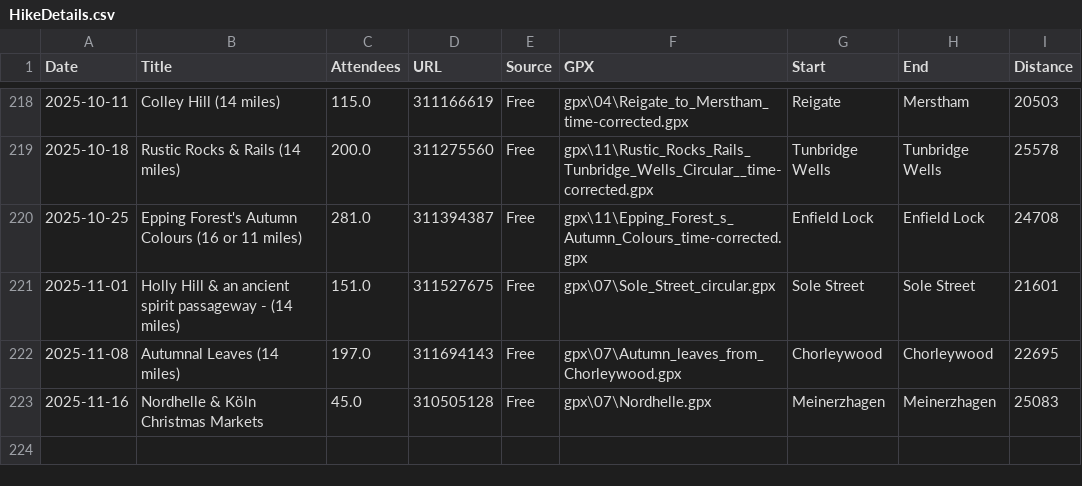
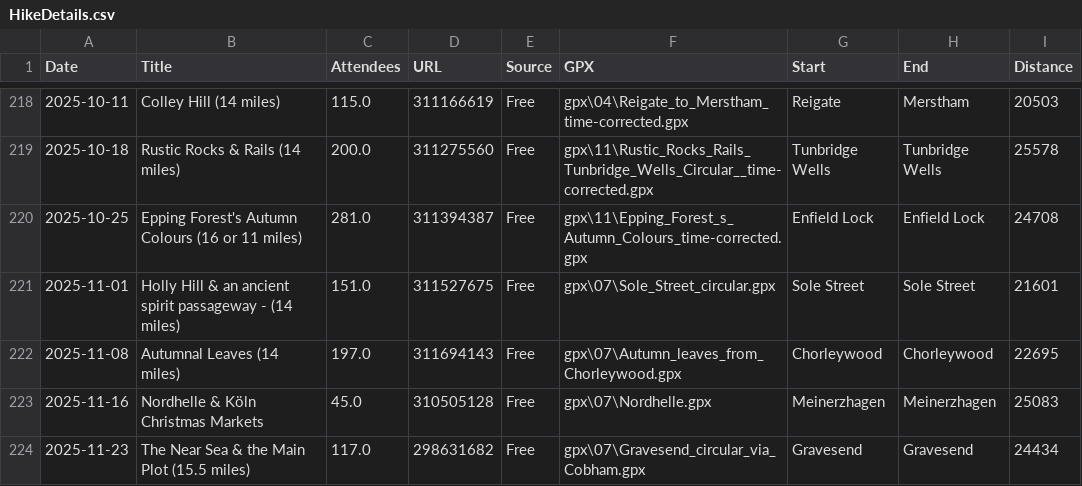
Before and after one commit to james-stuff/chris-map, a CSV file: HikeDetails.csv, drawn as a sheet; only a part is shown, gaps mark what is left out; the diff names each change by its address in the sheet, - before the commit and + after, or states it on an @@ line.

Commit message:
Gravesend Circular via Cobham

```diff
--- a/HikeDetails.csv
+++ b/HikeDetails.csv
+row 224: 2025-11-23 | The Near Sea & the Main Plot (15.5 miles) | 117.0 | 298631682 | Free | gpx\07\Gravesend_circular_via_Cobham.gpx | Gravesend | Gravesend | 24434
```
Also changed, not shown: ScrapedHikes.csv.
